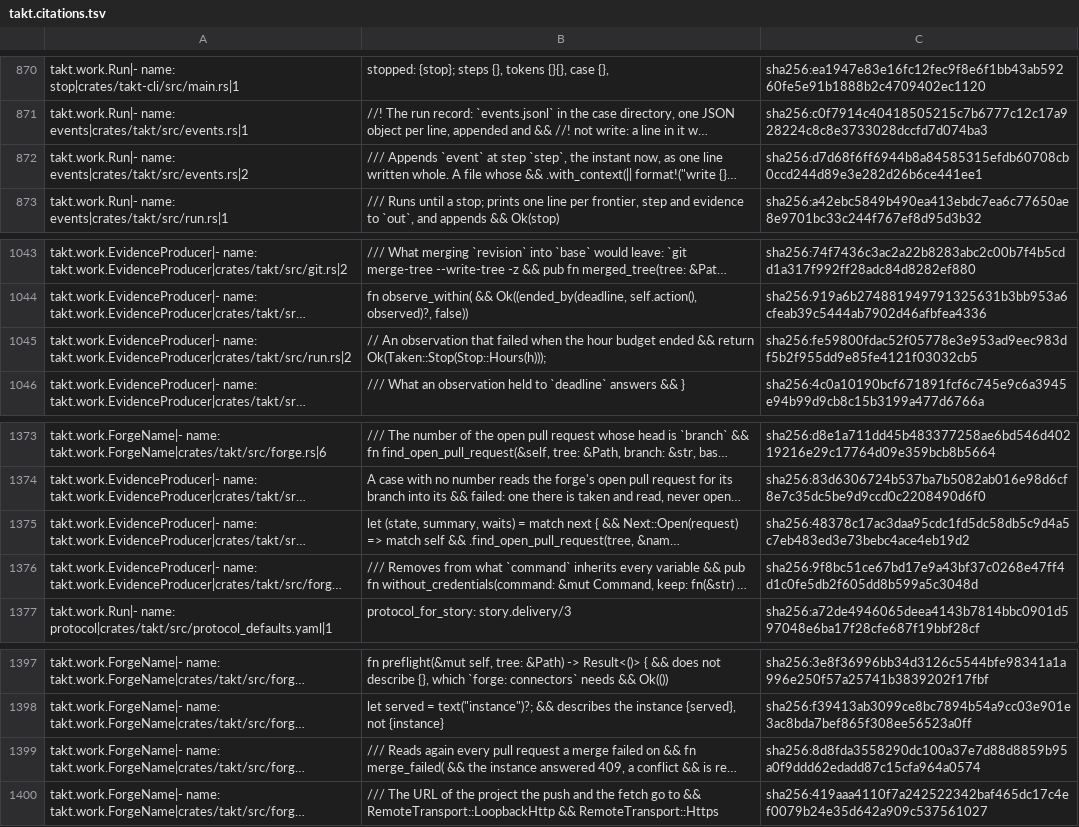
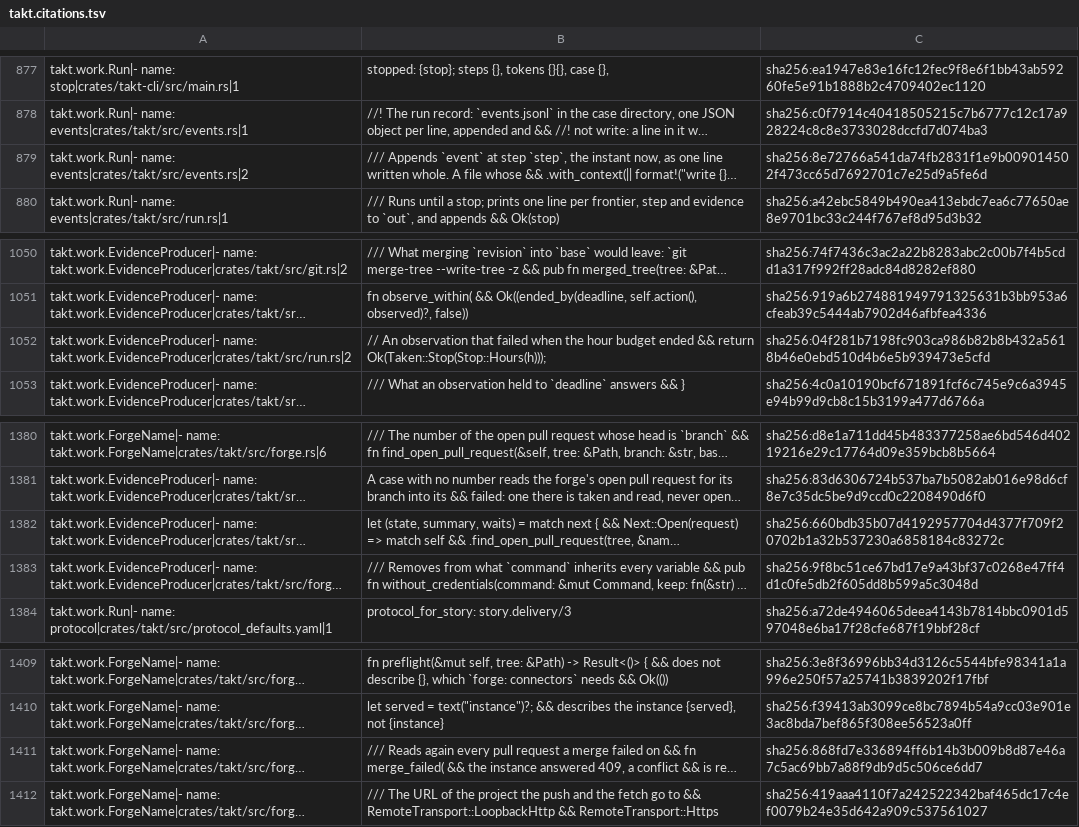
Before and after one commit to beyond10x/takt, a TSV file: ess/domains/takt.citations.tsv, drawn as a sheet; only a part is shown, gaps mark what is left out; long unchanged cells end in …; addresses are those after the commit; the diff covers the shown part only; the diff names each change by its address in the sheet, - before the commit and + after, or states it on an @@ line.

```diff
--- a/ess/domains/takt.citations.tsv
+++ b/ess/domains/takt.citations.tsv
-C879: sha256:d7d68f6ff6944b8a84585315efdb60708cb0ccd244d89e3e282d26b6ce441ee1
+C879: sha256:8e72766a541da74fb2831f1e9b009014502f473cc65d7692701c7e25d9a5fe6d
-C1052: sha256:fe59800fdac52f05778e3e953ad9eec983df5b2f955dd9e85fe4121f03032cb5
+C1052: sha256:04f281b7198fc903ca986b82b8b432a5618b46e0ebd510d4b6e5b939473e5cfd
-C1382: sha256:48378c17ac3daa95cdc1fd5dc58db5c9d4a5c7eb483ed3e73bebc4ace4eb19d2
+C1382: sha256:660bdb35b07d4192957704d4377f709f20702b1a32b537230a6858184c83272c
-C1411: sha256:8d8fda3558290dc100a37e7d88d8859b95a0f9ddd62edadd87c15cfa964a0574
+C1411: sha256:868fd7e336894ff6b14b3b009b8d87e46a7c5ac69bb7a88f9db9d5c506ce6dd7
```
Also changed, not shown: 12 added rows and 14 edited cells elsewhere in this file, 30 other files.
